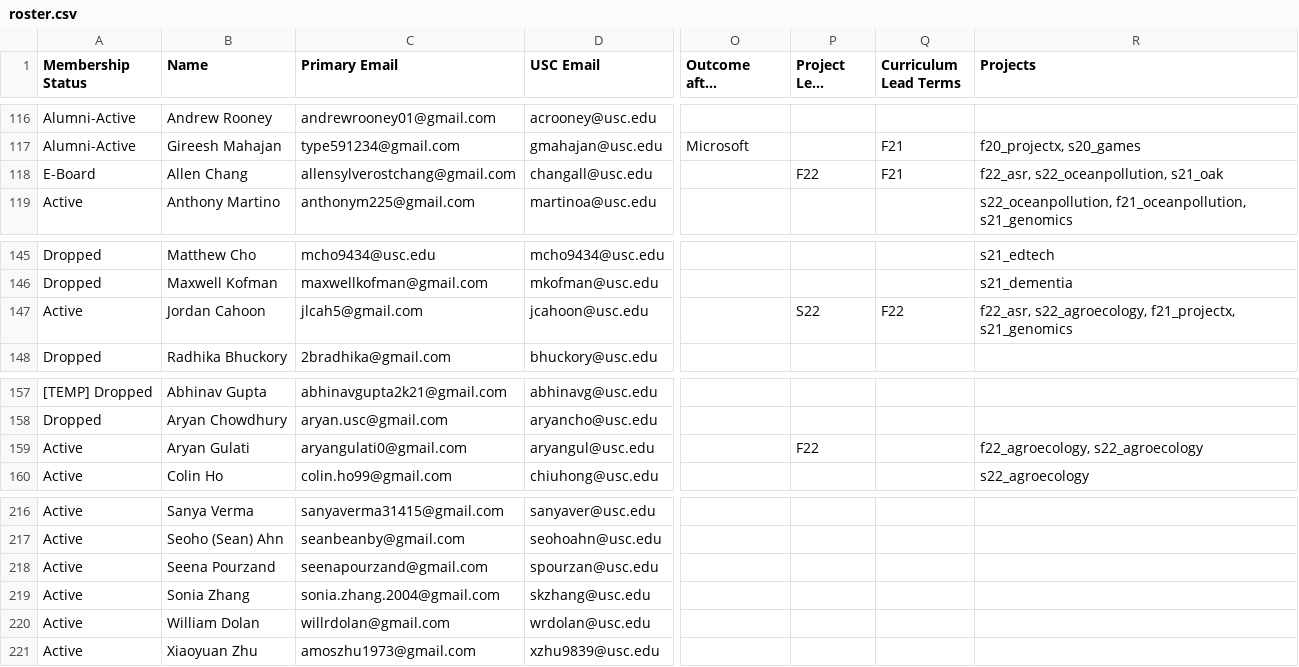
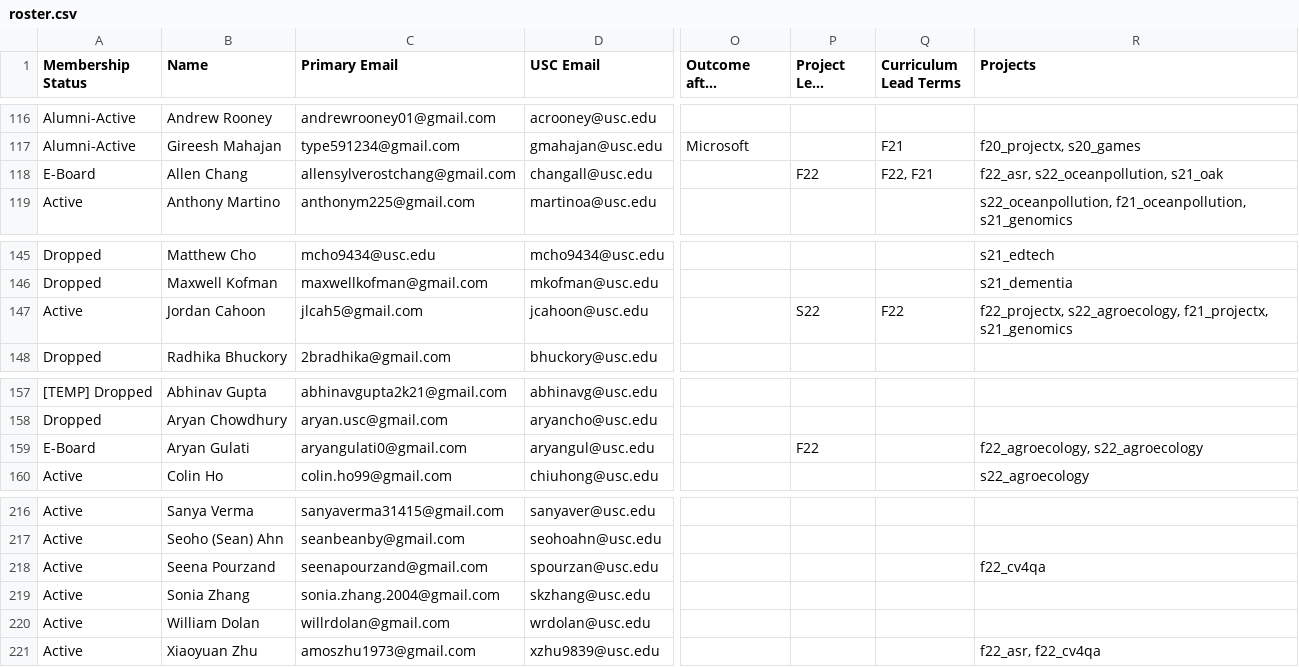
Before and after one commit to caisplusplus/caispluplus.github.io, a CSV file: _data/roster.csv, drawn as a sheet; only a part is shown, gaps mark what is left out; long unchanged cells end in …; the diff covers the shown part only; the diff names each change by its address in the sheet, - before the commit and + after, or states it on an @@ line.

Commit message:
Update projects and add Aryan

```diff
--- a/_data/roster.csv
+++ b/_data/roster.csv
-Q118 (Curriculum Lead Terms): F21
+Q118 (Curriculum Lead Terms): F22, F21
-R147 (Projects): f22_asr, s22_agroecology, f21_projectx,…
+R147 (Projects): f22_projectx, s22_agroecology, f21_projectx,…
-A159 (Membership Status): Active
+A159 (Membership Status): E-Board
-R218 (Projects): (empty)
+R218 (Projects): f22_cv4qa
-R221 (Projects): (empty)
+R221 (Projects): f22_asr, f22_cv4qa
```
Also changed, not shown: 8 edited cells elsewhere in this file, 3 other files.
